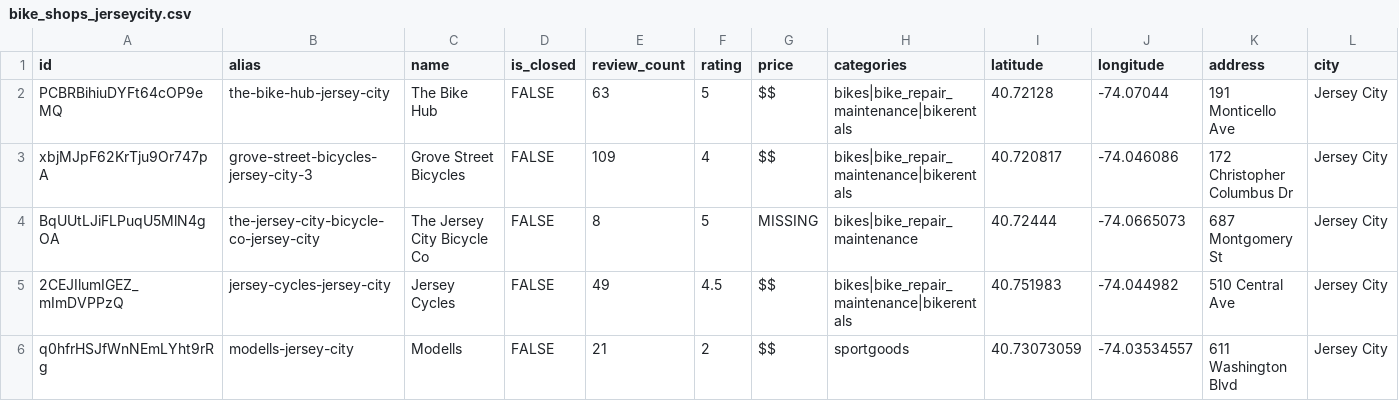
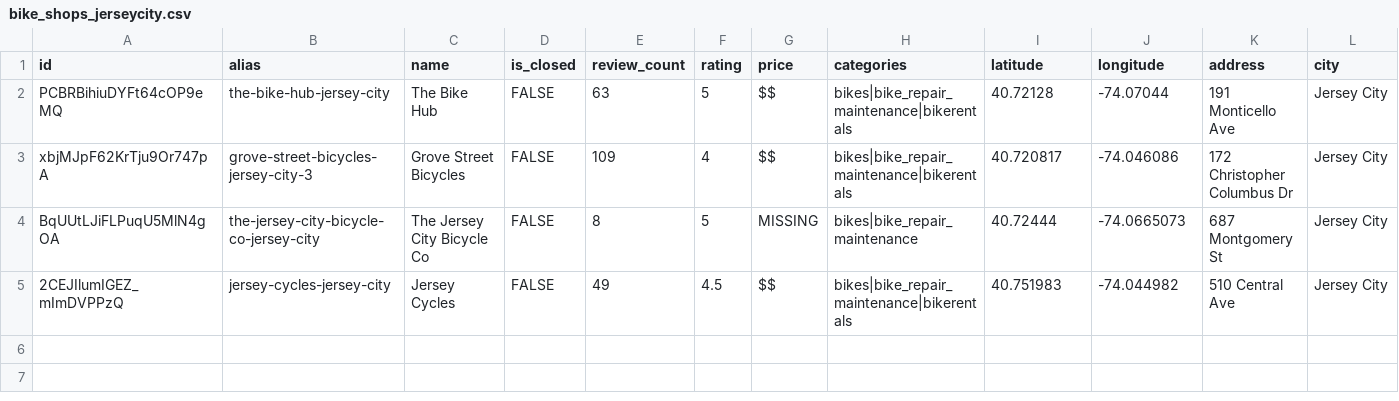
Before and after one commit to lobodemonte/civic-analytics-mobility-project, a CSV file: data/yelp_data/bike_shops_jerseycity.csv, drawn as a sheet; only a part is shown; rows hold the shown columns only; the diff names each change by its address in the sheet, - before the commit and + after, or states it on an @@ line.

```diff
--- a/data/yelp_data/bike_shops_jerseycity.csv
+++ b/data/yelp_data/bike_shops_jerseycity.csv
-row 6: q0hfrHSJfWnNEmLYht9rRg | modells-jersey-city | Modells | FALSE | 21 | 2 | $$ | sportgoods | 40.73073059 | -74.03534557 | 611 Washington Blvd | Jersey City
```
Also changed, not shown: 1 other file.
